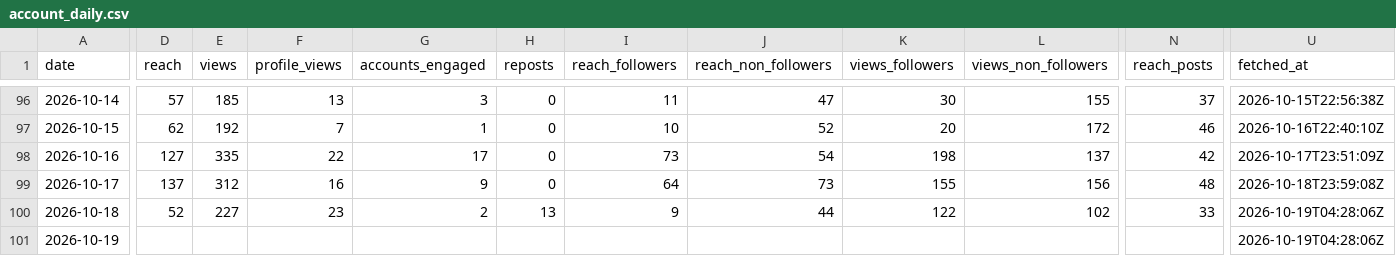
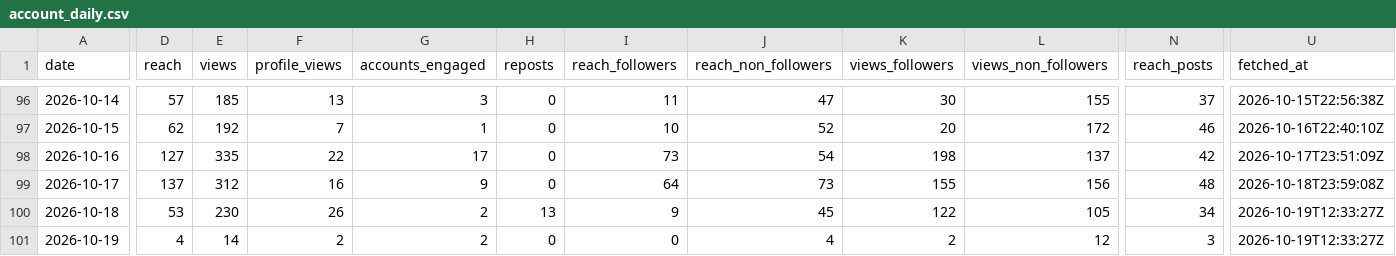
Before and after one commit to LokmaneDaoudi/ig-analytics, a CSV file: data/account_daily.csv, drawn as a sheet; only a part is shown, gaps mark what is left out; the diff covers the shown part only; the diff names each change by its address in the sheet, - before the commit and + after, or states it on an @@ line.

```diff
--- a/data/account_daily.csv
+++ b/data/account_daily.csv
-D100 (reach): 52
+D100 (reach): 53
-E100 (views): 227
+E100 (views): 230
-F100 (profile_views): 23
+F100 (profile_views): 26
-J100 (reach_non_followers): 44
+J100 (reach_non_followers): 45
-L100 (views_non_followers): 102
+L100 (views_non_followers): 105
-N100 (reach_posts): 33
+N100 (reach_posts): 34
-U100:U101 (fetched_at): 2026-10-19T04:28:06Z
+U100:U101 (fetched_at): 2026-10-19T12:33:27Z
-D101 (reach): (empty)
+D101 (reach): 4
-E101 (views): (empty)
+E101 (views): 14
-F101 (profile_views): (empty)
+F101 (profile_views): 2
-G101 (accounts_engaged): (empty)
+G101 (accounts_engaged): 2
-H101 (reposts): (empty)
+H101 (reposts): 0
-I101 (reach_followers): (empty)
+I101 (reach_followers): 0
-J101 (reach_non_followers): (empty)
+J101 (reach_non_followers): 4
-K101 (views_followers): (empty)
+K101 (views_followers): 2
-L101 (views_non_followers): (empty)
+L101 (views_non_followers): 12
-N101 (reach_posts): (empty)
+N101 (reach_posts): 3
```
Also changed, not shown: 2 edited cells elsewhere in this file, data/media_metrics.csv.
